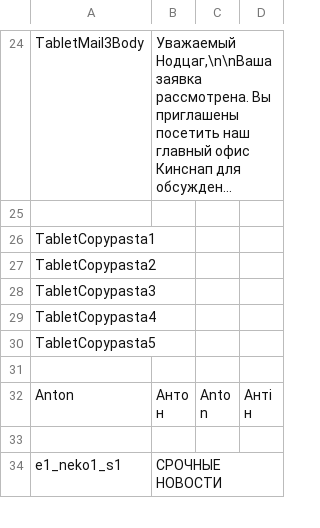
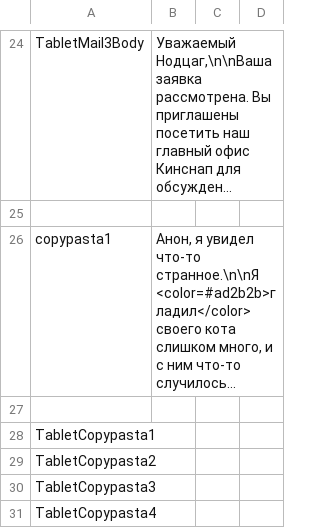
Before and after one commit to MaximKorokin/Lighthouse, a CSV file: Assets/ScriptableObjects/Localization/Resources/Localization.csv, drawn as a sheet; only a part is shown, gaps mark what is left out; the shorter side is filled out with more unchanged rows; long unchanged cells end in …; the diff names each change by its address in the sheet, - before the commit and + after, or states it on an @@ line.

```diff
--- a/Assets/ScriptableObjects/Localization/Resources/Localization.csv
+++ b/Assets/ScriptableObjects/Localization/Resources/Localization.csv
+row 26: copypasta1 | Анон, я увидел что-то странное.\n\nЯ <color=#ad2b2b>гладил</color> своего кота слишком много, и с ним что-то случилось...
+row 27: (empty)
```
Also changed, not shown: 36 other files.
